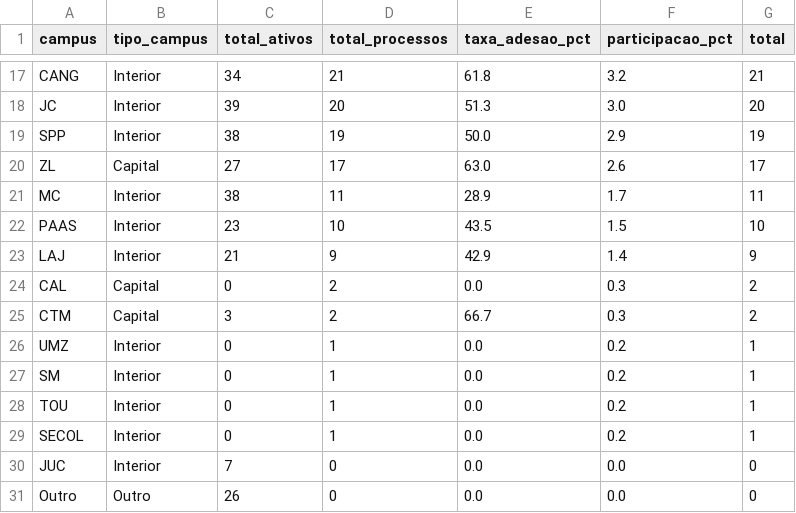
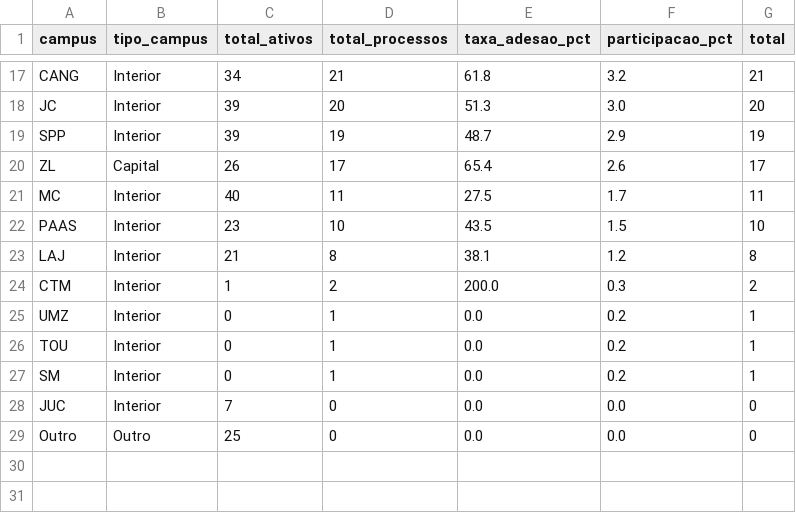
Before and after one commit to kelsoncm/memoriais-avaliados, a CSV file: docs/data/agg_campus_mes.csv, drawn as a sheet; only a part is shown, gaps mark what is left out; the diff covers the shown part only.

```diff
--- a/docs/data/agg_campus_mes.csv
+++ b/docs/data/agg_campus_mes.csv
@@ -18,14 +18,12 @@ CANG,Interior,34,21,61.8,3.2,21
 JC,Interior,39,20,51.3,3.0,20
-SPP,Interior,38,19,50.0,2.9,19
-ZL,Capital,27,17,63.0,2.6,17
-MC,Interior,38,11,28.9,1.7,11
+SPP,Interior,39,19,48.7,2.9,19
+ZL,Capital,26,17,65.4,2.6,17
+MC,Interior,40,11,27.5,1.7,11
 PAAS,Interior,23,10,43.5,1.5,10
-LAJ,Interior,21,9,42.9,1.4,9
-CAL,Capital,0,2,0.0,0.3,2
-CTM,Capital,3,2,66.7,0.3,2
+LAJ,Interior,21,8,38.1,1.2,8
+CTM,Interior,1,2,200.0,0.3,2
 UMZ,Interior,0,1,0.0,0.2,1
+TOU,Interior,0,1,0.0,0.2,1
 SM,Interior,0,1,0.0,0.2,1
-TOU,Interior,0,1,0.0,0.2,1
-SECOL,Interior,0,1,0.0,0.2,1
 JUC,Interior,7,0,0.0,0.0,0
-Outro,Outro,26,0,0.0,0.0,0
+Outro,Outro,25,0,0.0,0.0,0
```
Also changed, not shown: 4 added rows, 4 removed rows and 23 edited cells elsewhere in this file, data/quadro_tae_ativos.csv, docs/data/agg_cargo_nivel.csv, 16 other files.
